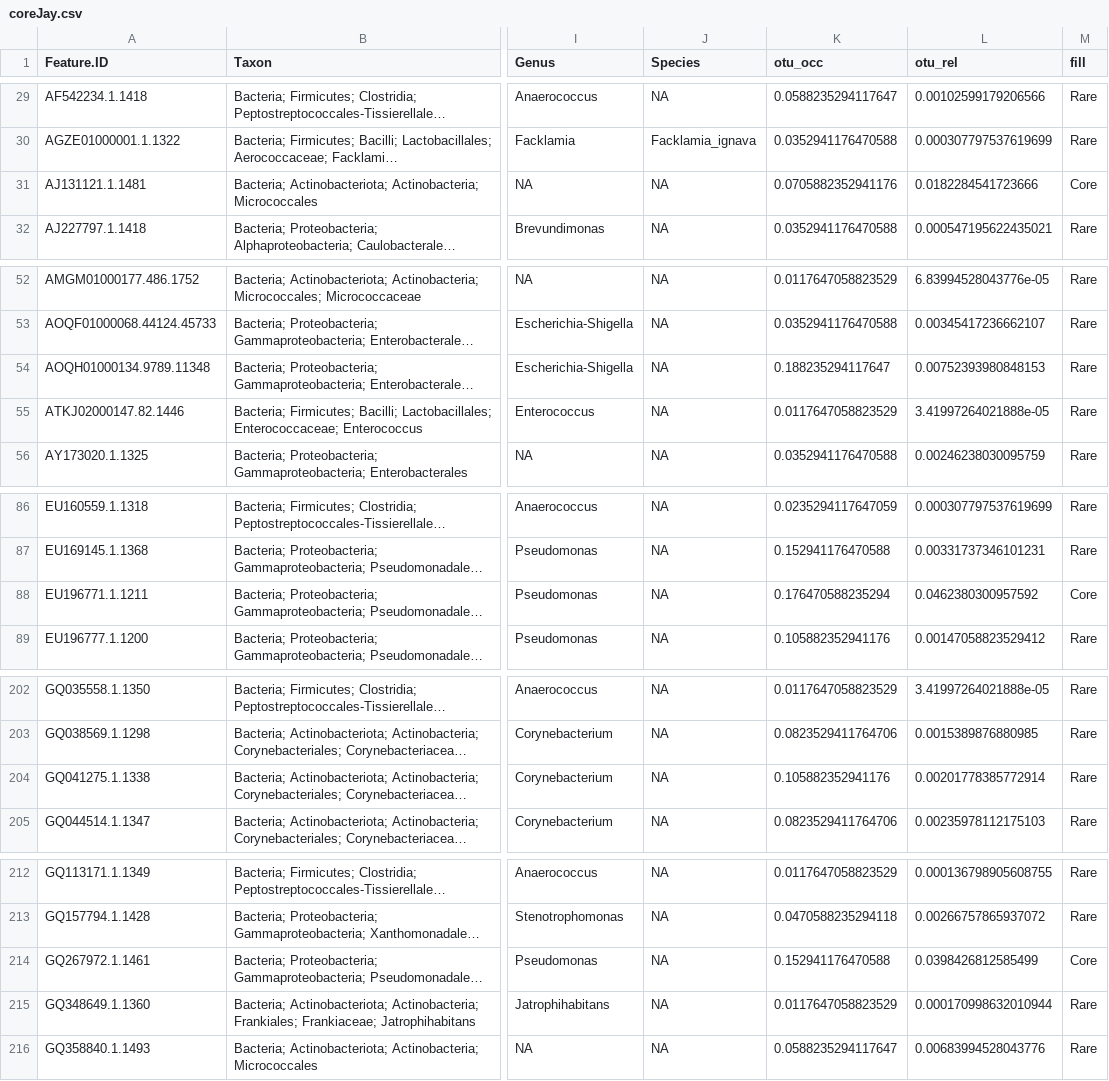
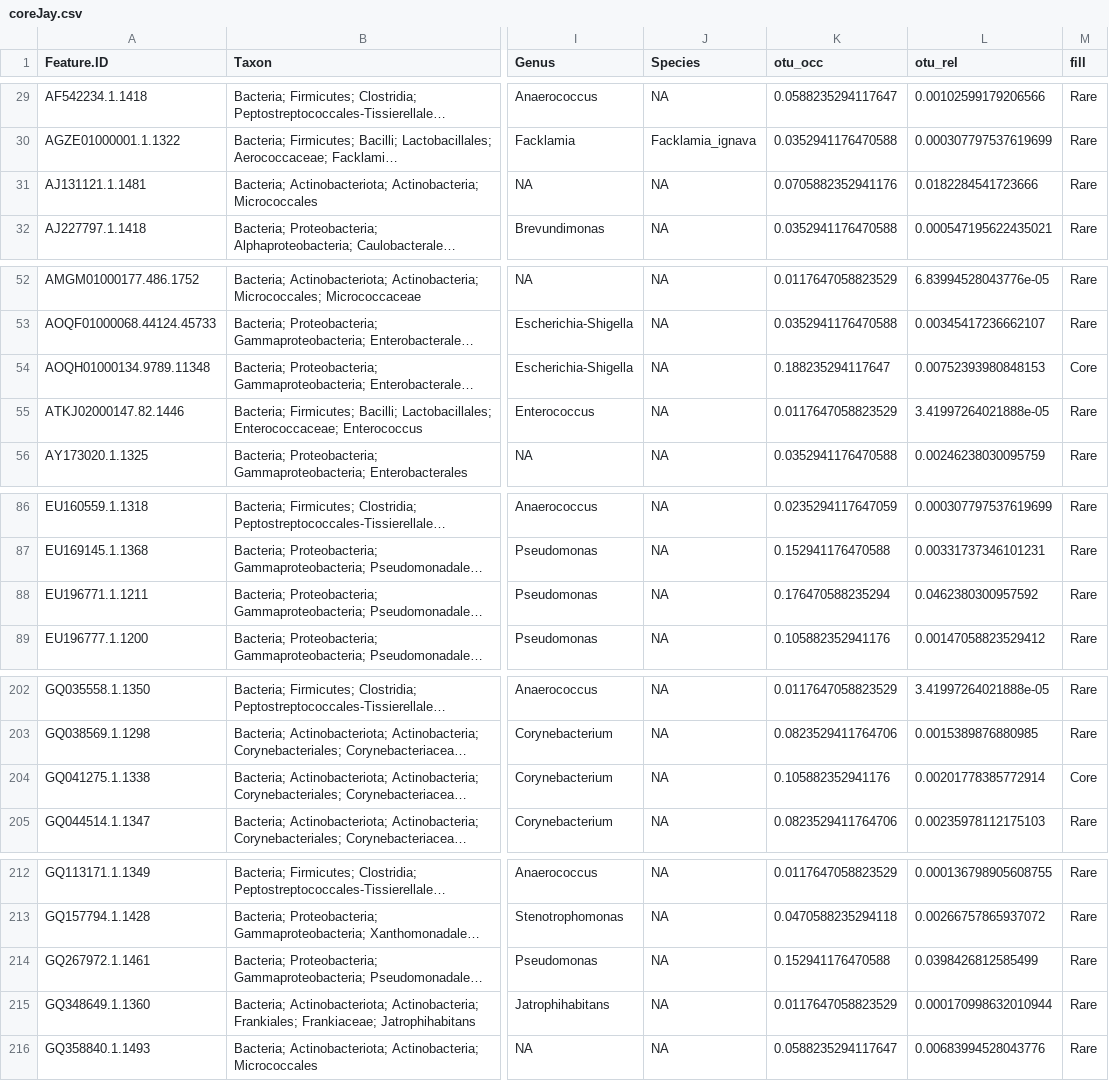
Before and after one commit to ahalhed/CanadaJayMicrobiome, a CSV file: data/coreJay.csv, drawn as a sheet; only a part is shown, gaps mark what is left out; long unchanged cells end in …; the diff covers the shown part only; the diff names each change by its address in the sheet, - before the commit and + after, or states it on an @@ line.

Commit message:
New core, ft

```diff
--- a/data/coreJay.csv
+++ b/data/coreJay.csv
-M31 (fill): Core
+M31 (fill): Rare
-M54 (fill): Rare
+M54 (fill): Core
-M88 (fill): Core
+M88 (fill): Rare
-M204 (fill): Rare
+M204 (fill): Core
-M214 (fill): Core
+M214 (fill): Rare
```
Also changed, not shown: 17 edited cells elsewhere in this file, 6 other files.
